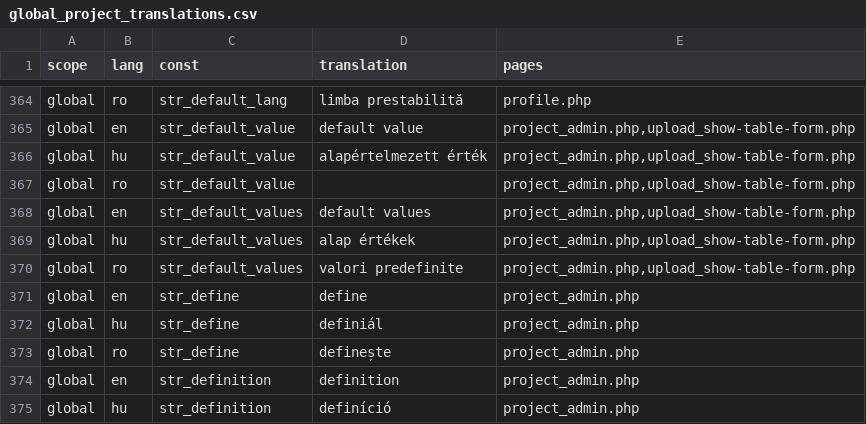
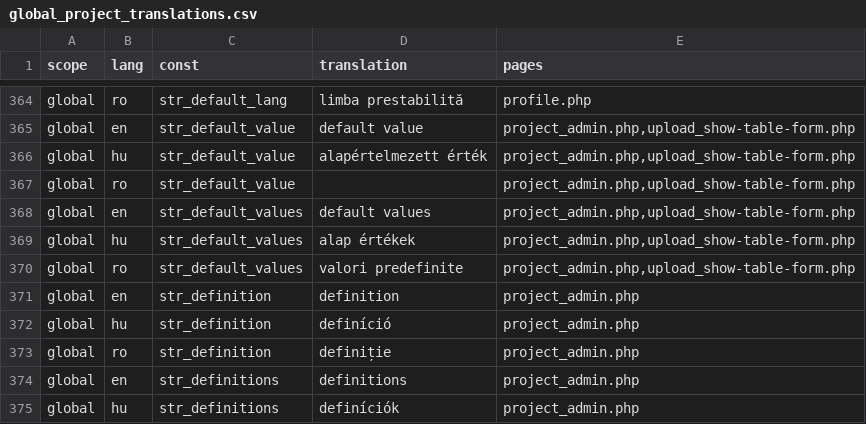
Before and after one commit to OpenBioMaps/translations, a CSV file: global_project_translations.csv, drawn as a sheet; only a part is shown, gaps mark what is left out; the shorter side is filled out with more unchanged rows.

Commit message:
Update global_project_translations.csv

```diff
--- a/global_project_translations.csv
+++ b/global_project_translations.csv
@@ -370,5 +370,2 @@
 "global","ro","str_default_values","valori predefinite","project_admin.php,upload_show-table-form.php"
-"global","en","str_define","define","project_admin.php"
-"global","hu","str_define","definiál","project_admin.php"
-"global","ro","str_define","definește","project_admin.php"
 "global","en","str_definition","definition","project_admin.php"
```
